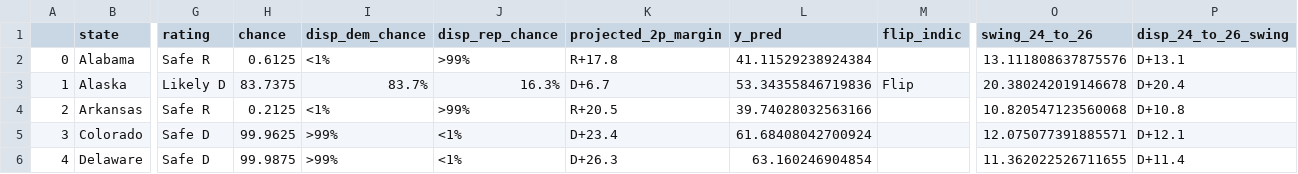
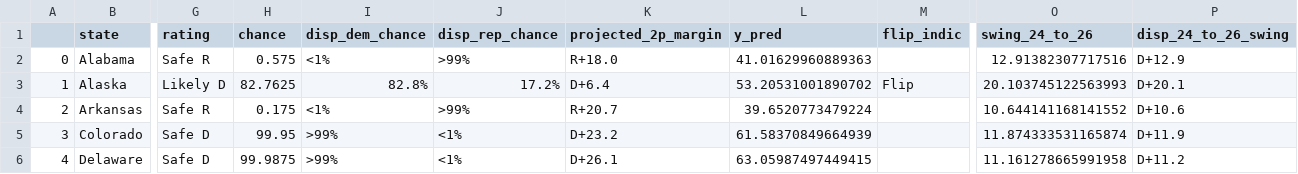
Before and after one commit to Hackquantumcpp/snoutcounter-midterms-2026-model, a CSV file: prediction/senate/display_data/choropleth_display_data.csv, drawn as a sheet; only a part is shown, gaps mark what is left out; the diff covers the shown part only; the diff names each change by its address in the sheet, - before the commit and + after, or states it on an @@ line.

```diff
--- a/prediction/senate/display_data/choropleth_display_data.csv
+++ b/prediction/senate/display_data/choropleth_display_data.csv
-H2 (chance): 0.6125
+H2 (chance): 0.575
-K2 (projected_2p_margin): R+17.8
+K2 (projected_2p_margin): R+18.0
-L2 (y_pred): 41.11529238924384
+L2 (y_pred): 41.01629960889363
-O2 (swing_24_to_26): 13.111808637875576
+O2 (swing_24_to_26): 12.91382307717516
-P2 (disp_24_to_26_swing): D+13.1
+P2 (disp_24_to_26_swing): D+12.9
-H3 (chance): 83.7375
+H3 (chance): 82.7625
-I3 (disp_dem_chance): 83.7%
+I3 (disp_dem_chance): 82.8%
-J3 (disp_rep_chance): 16.3%
+J3 (disp_rep_chance): 17.2%
-K3 (projected_2p_margin): D+6.7
+K3 (projected_2p_margin): D+6.4
-L3 (y_pred): 53.34355846719836
+L3 (y_pred): 53.20531001890702
-O3 (swing_24_to_26): 20.380242019146678
+O3 (swing_24_to_26): 20.103745122563993
-P3 (disp_24_to_26_swing): D+20.4
+P3 (disp_24_to_26_swing): D+20.1
-H4 (chance): 0.2125
+H4 (chance): 0.175
-K4 (projected_2p_margin): R+20.5
+K4 (projected_2p_margin): R+20.7
-L4 (y_pred): 39.74028032563166
+L4 (y_pred): 39.6520773479224
-O4 (swing_24_to_26): 10.820547123560068
+O4 (swing_24_to_26): 10.644141168141552
-P4 (disp_24_to_26_swing): D+10.8
+P4 (disp_24_to_26_swing): D+10.6
-H5 (chance): 99.9625
+H5 (chance): 99.95
-K5 (projected_2p_margin): D+23.4
+K5 (projected_2p_margin): D+23.2
-L5 (y_pred): 61.68408042700924
+L5 (y_pred): 61.58370849664939
-O5 (swing_24_to_26): 12.075077391885571
+O5 (swing_24_to_26): 11.874333531165874
-P5 (disp_24_to_26_swing): D+12.1
+P5 (disp_24_to_26_swing): D+11.9
-K6 (projected_2p_margin): D+26.3
+K6 (projected_2p_margin): D+26.1
-L6 (y_pred): 63.160246904854
+L6 (y_pred): 63.05987497449415
-O6 (swing_24_to_26): 11.362022526711655
+O6 (swing_24_to_26): 11.161278665991958
-P6 (disp_24_to_26_swing): D+11.4
+P6 (disp_24_to_26_swing): D+11.2
```
Also changed, not shown: 168 edited cells elsewhere in this file, model_output/senate_predictions.csv, prediction/senate/display_data/all_data.csv, 16 other files.
